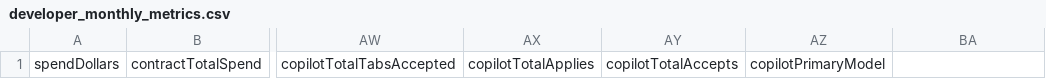
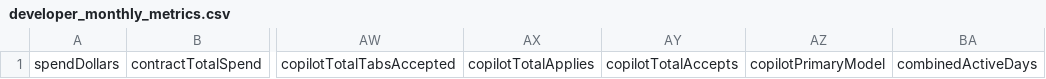
Before and after one commit to alexjsmith0115/ai-dashboard, a CSV file: developer_monthly_metrics.csv, drawn as a sheet; only a part is shown, gaps mark what is left out; the diff names each change by its address in the sheet, - before the commit and + after, or states it on an @@ line.

```diff
--- a/developer_monthly_metrics.csv
+++ b/developer_monthly_metrics.csv
-BA1: (empty)
+BA1: combinedActiveDays
```
Also changed, not shown: 8 other files.
